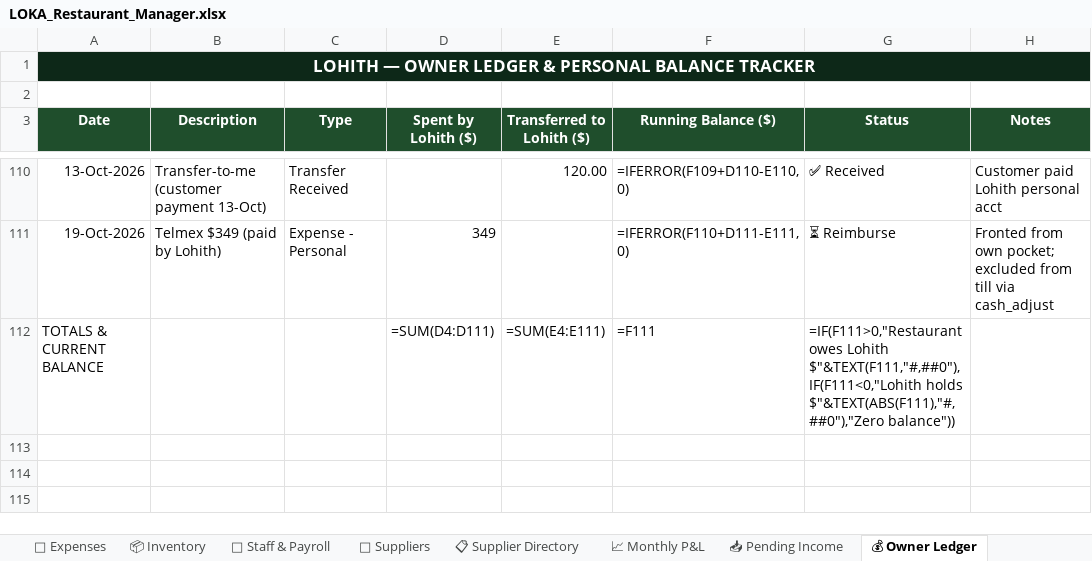
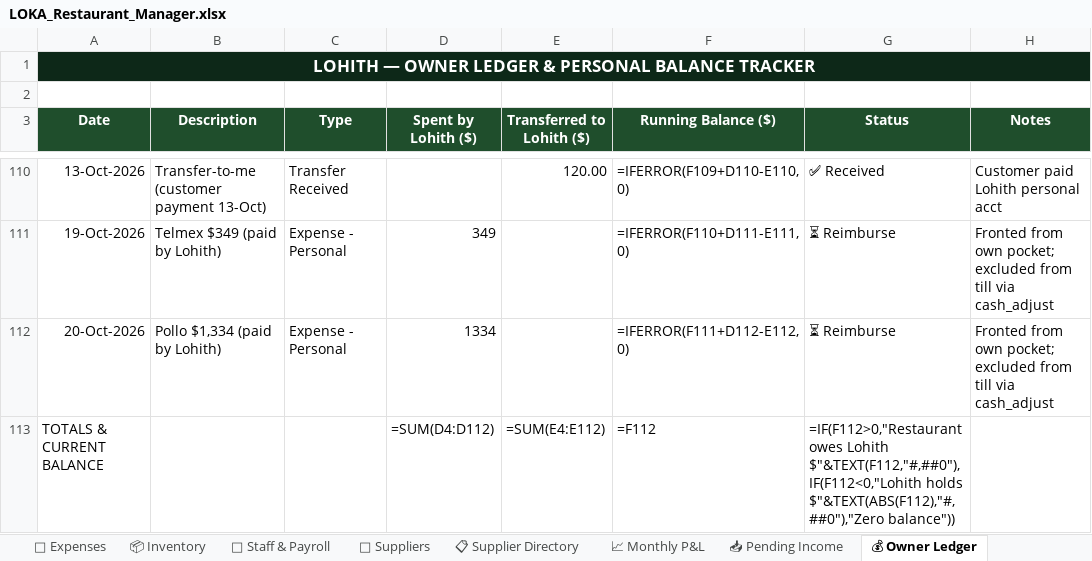
Before and after one commit to mirchimexico-coder/LOKA, an Excel workbook: LOKA_Restaurant_Manager.xlsx, sheet 💰 Owner Ledger, drawn as a sheet; only a part is shown, gaps mark what is left out; values as stored, in another font and other column widths than the file's, no borders; formulas without a stored value are shown as written; addresses are those after the commit; the diff names each change by its address in the sheet, - before the commit and + after, or states it on an @@ line.

Commit message:
LOKA 21-Oct-2026 | EOD | day 2026-10-20: rev $4,395 exp $11,580 net $-7,185 | bal vs capital $-16,094
Changed: LOKA_Restaurant_Manager.xlsx, dashboard.html, loka.py, today.txt
+ 3 backup/day file(s)

```diff
--- a/LOKA_Restaurant_Manager.xlsx (sheet 💰 Owner Ledger)
+++ b/LOKA_Restaurant_Manager.xlsx (sheet 💰 Owner Ledger)
+row 112: 20-Oct-2026 | Pollo $1,334 (paid by Lohith) | Expense - Personal | 1334 |  | =IFERROR(F111+D112-E112,0) | ⏳ Reimburse | Fronted from own pocket; excluded from till via cash_adjust
-D113 (Spent by Lohith ($)): =SUM(D4:D111)
+D113 (Spent by Lohith ($)): =SUM(D4:D112)
-E113 (Transferred to Lohith ($)): =SUM(E4:E111)
+E113 (Transferred to Lohith ($)): =SUM(E4:E112)
-F113 (Running Balance ($)): =F111
+F113 (Running Balance ($)): =F112
-G113 (Status): =IF(F111>0,"Restaurant owes Lohith $"&TEXT(F111,"#,##0"),IF(F111<0,"Lohith holds $"&TEXT(ABS(F111),"#,##0"),"Zero balance"))
+G113 (Status): =IF(F112>0,"Restaurant owes Lohith $"&TEXT(F112,"#,##0"),IF(F112<0,"Lohith holds $"&TEXT(ABS(F112),"#,##0"),"Zero balance"))
```
Also changed, not shown: sheet 💸 Expenses, sheet 📅 Daily Log, sheet 📈 Monthly P&L, sheet Capital & Ownership, 6 other files.
